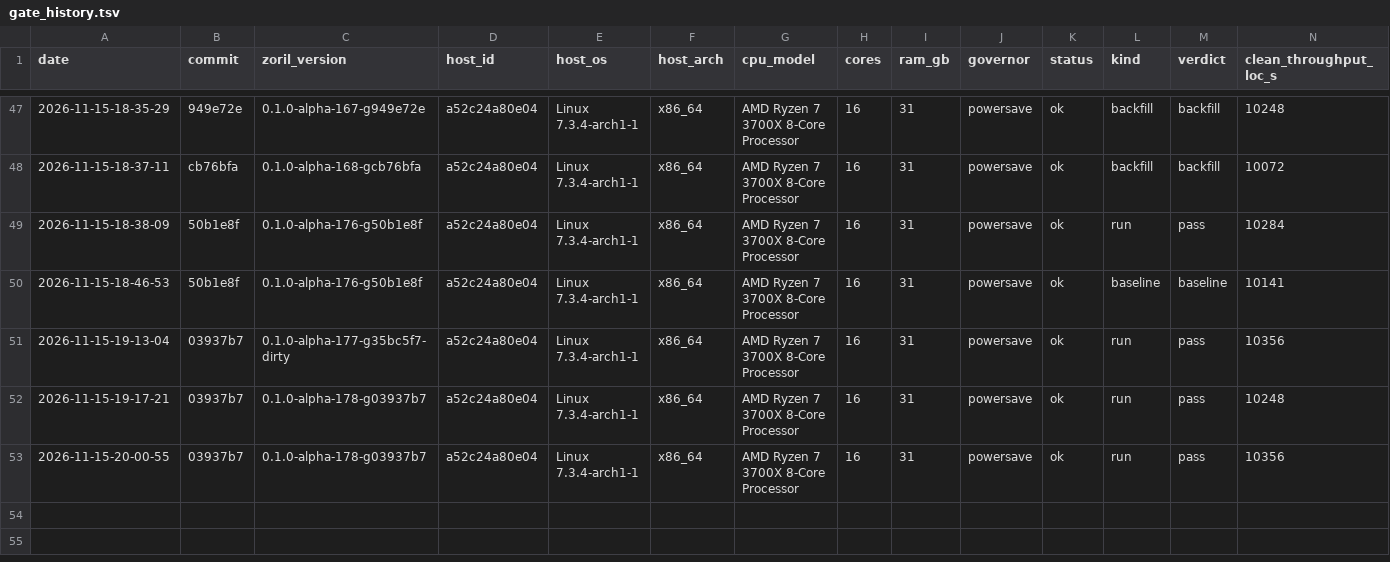
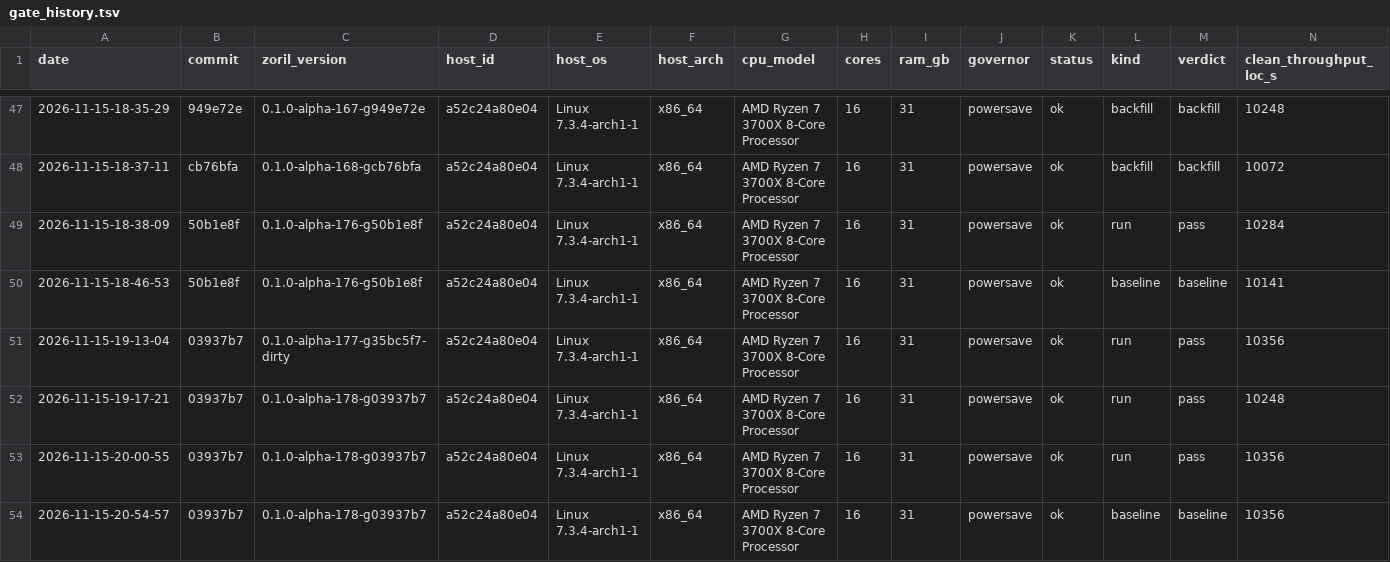
Before and after one commit to engenforge/zoril, a TSV file: gate_history.tsv, drawn as a sheet; only a part is shown, gaps mark what is left out; rows hold the shown columns only; the diff names each change by its address in the sheet, - before the commit and + after, or states it on an @@ line.

```diff
--- a/gate_history.tsv
+++ b/gate_history.tsv
+row 54: 2026-11-15-20-54-57 | 03937b7 | 0.1.0-alpha-178-g03937b7 | a52c24a80e04 | Linux 7.3.4-arch1-1 | x86_64 | AMD Ryzen 7 3700X 8-Core Processor | 16 | 31 | powersave | ok | baseline | baseline | 10356
```
